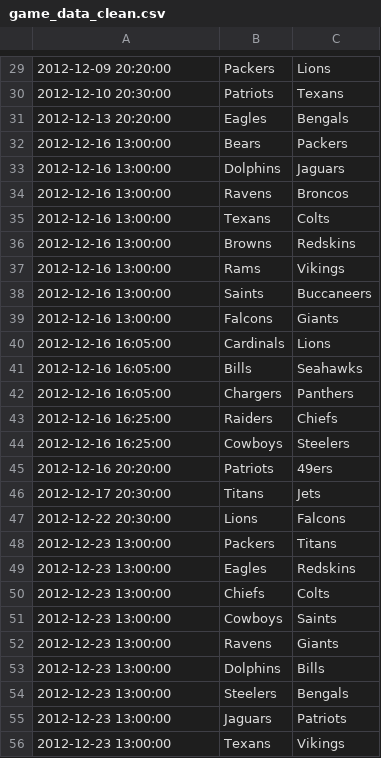
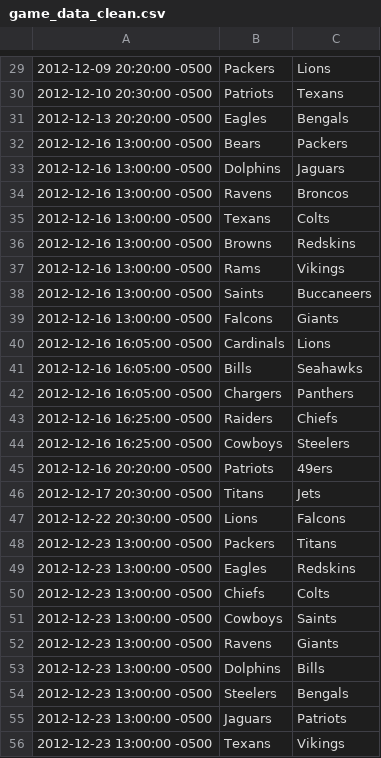
Before and after one commit to incogneato/fanmapper, a CSV file: game_data_clean.csv, drawn as a sheet; only a part is shown, gaps mark what is left out; the diff covers the shown part only.

```diff
--- a/game_data_clean.csv
+++ b/game_data_clean.csv
@@ -29,28 +29,28 @@
-2012-12-09 20:20:00,Packers,Lions
-2012-12-10 20:30:00,Patriots,Texans
-2012-12-13 20:20:00,Eagles,Bengals
-2012-12-16 13:00:00,Bears,Packers
-2012-12-16 13:00:00,Dolphins,Jaguars
-2012-12-16 13:00:00,Ravens,Broncos
-2012-12-16 13:00:00,Texans,Colts
-2012-12-16 13:00:00,Browns,Redskins
-2012-12-16 13:00:00,Rams,Vikings
-2012-12-16 13:00:00,Saints,Buccaneers
-2012-12-16 13:00:00,Falcons,Giants
-2012-12-16 16:05:00,Cardinals,Lions
-2012-12-16 16:05:00,Bills,Seahawks
-2012-12-16 16:05:00,Chargers,Panthers
-2012-12-16 16:25:00,Raiders,Chiefs
-2012-12-16 16:25:00,Cowboys,Steelers
-2012-12-16 20:20:00,Patriots,49ers
-2012-12-17 20:30:00,Titans,Jets
-2012-12-22 20:30:00,Lions,Falcons
-2012-12-23 13:00:00,Packers,Titans
-2012-12-23 13:00:00,Eagles,Redskins
-2012-12-23 13:00:00,Chiefs,Colts
-2012-12-23 13:00:00,Cowboys,Saints
-2012-12-23 13:00:00,Ravens,Giants
-2012-12-23 13:00:00,Dolphins,Bills
-2012-12-23 13:00:00,Steelers,Bengals
-2012-12-23 13:00:00,Jaguars,Patriots
-2012-12-23 13:00:00,Texans,Vikings
+2012-12-09 20:20:00 -0500,Packers,Lions
+2012-12-10 20:30:00 -0500,Patriots,Texans
+2012-12-13 20:20:00 -0500,Eagles,Bengals
+2012-12-16 13:00:00 -0500,Bears,Packers
+2012-12-16 13:00:00 -0500,Dolphins,Jaguars
+2012-12-16 13:00:00 -0500,Ravens,Broncos
+2012-12-16 13:00:00 -0500,Texans,Colts
+2012-12-16 13:00:00 -0500,Browns,Redskins
+2012-12-16 13:00:00 -0500,Rams,Vikings
+2012-12-16 13:00:00 -0500,Saints,Buccaneers
+2012-12-16 13:00:00 -0500,Falcons,Giants
+2012-12-16 16:05:00 -0500,Cardinals,Lions
+2012-12-16 16:05:00 -0500,Bills,Seahawks
+2012-12-16 16:05:00 -0500,Chargers,Panthers
+2012-12-16 16:25:00 -0500,Raiders,Chiefs
+2012-12-16 16:25:00 -0500,Cowboys,Steelers
+2012-12-16 20:20:00 -0500,Patriots,49ers
+2012-12-17 20:30:00 -0500,Titans,Jets
+2012-12-22 20:30:00 -0500,Lions,Falcons
+2012-12-23 13:00:00 -0500,Packers,Titans
+2012-12-23 13:00:00 -0500,Eagles,Redskins
+2012-12-23 13:00:00 -0500,Chiefs,Colts
+2012-12-23 13:00:00 -0500,Cowboys,Saints
+2012-12-23 13:00:00 -0500,Ravens,Giants
+2012-12-23 13:00:00 -0500,Dolphins,Bills
+2012-12-23 13:00:00 -0500,Steelers,Bengals
+2012-12-23 13:00:00 -0500,Jaguars,Patriots
+2012-12-23 13:00:00 -0500,Texans,Vikings
```
Also changed, not shown: 32 edited cells elsewhere in this file, 2 other files.
